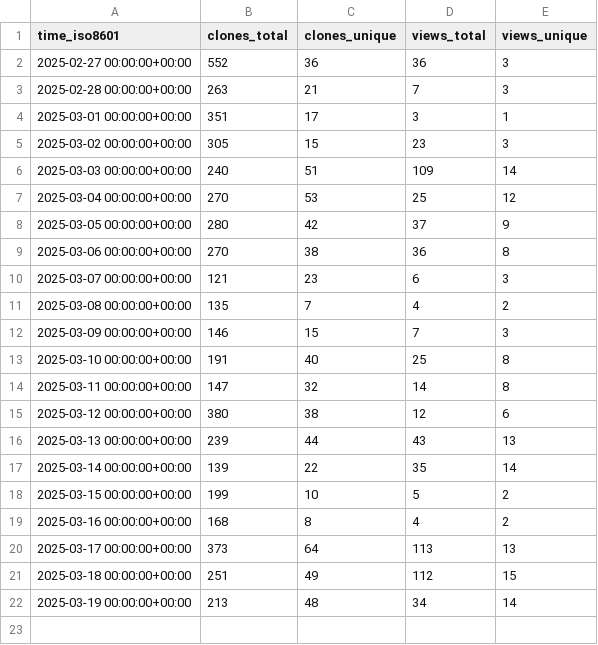
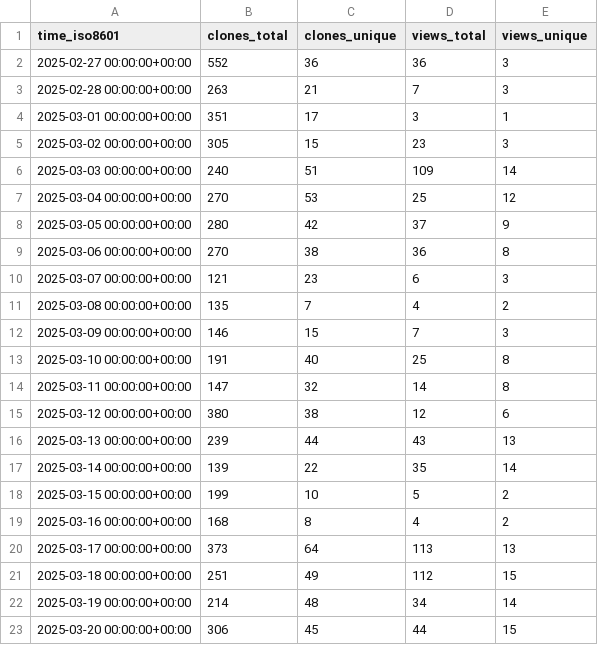
Before and after one commit to njjetha/github-traffic, a CSV file: quic/cbsp-boot-utilities/ghrs-data/views_clones_aggregate.csv, drawn as a sheet.

```diff
--- a/quic/cbsp-boot-utilities/ghrs-data/views_clones_aggregate.csv
+++ b/quic/cbsp-boot-utilities/ghrs-data/views_clones_aggregate.csv
@@ -21,2 +21,3 @@ time_iso8601,clones_total,clones_unique,views_total,views_unique
 2025-03-18 00:00:00+00:00,251,49,112,15
-2025-03-19 00:00:00+00:00,213,48,34,14
+2025-03-19 00:00:00+00:00,214,48,34,14
+2025-03-20 00:00:00+00:00,306,45,44,15
```
Also changed, not shown: 1 other file.
